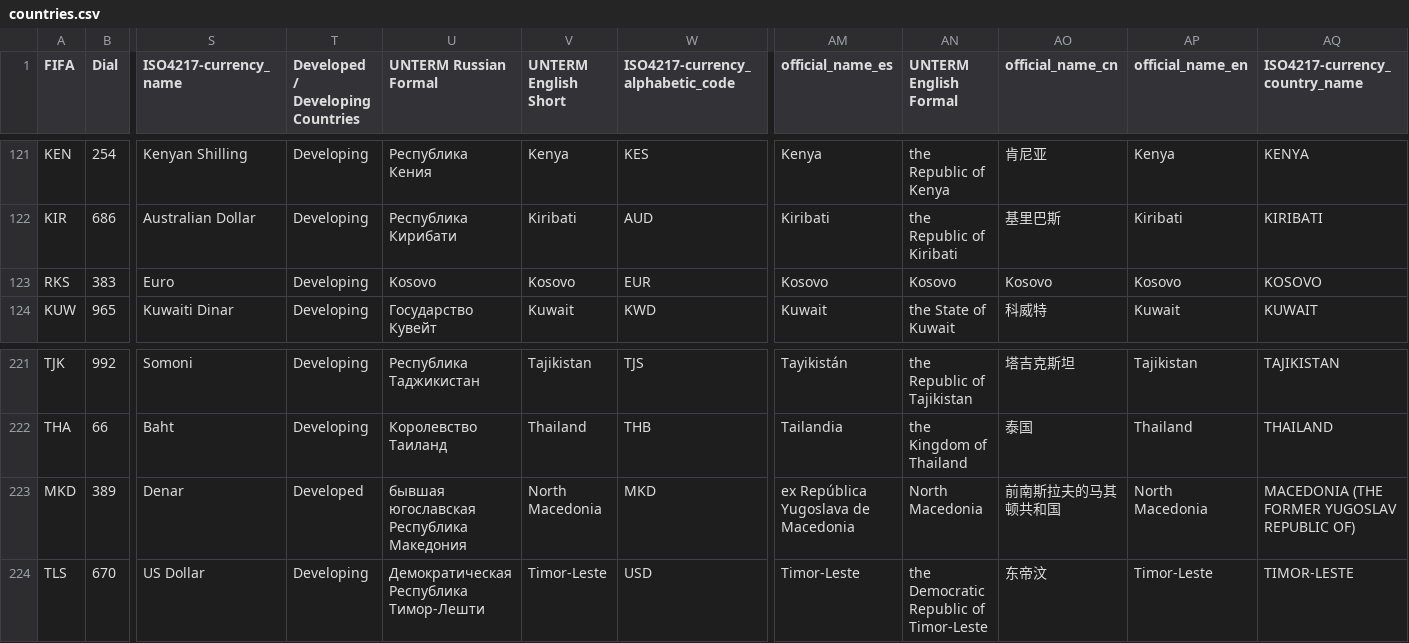
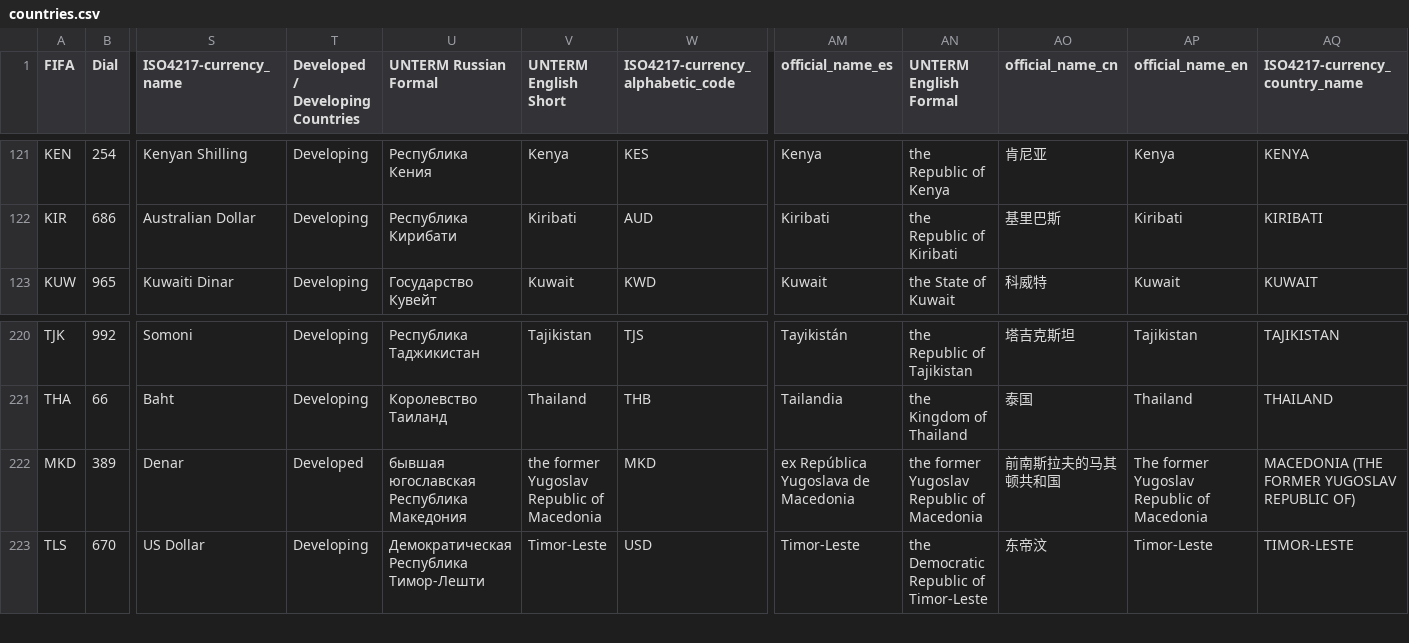
Before and after one commit to flowcommerce/json-reference, a CSV file: data/source/countries.csv, drawn as a sheet; only a part is shown, gaps mark what is left out; removed rows and columns are numbered as before the commit, all else as after; rows hold the shown columns only; the diff names each change by its address in the sheet, - before the commit and + after, or states it on an @@ line.

```diff
--- a/data/source/countries.csv
+++ b/data/source/countries.csv
-row 123: RKS | 383 | Euro | Developing | Kosovo | Kosovo | EUR | Kosovo | Kosovo | Kosovo | Kosovo | KOSOVO
-V222 (UNTERM English Short): North Macedonia
+V222 (UNTERM English Short): the former Yugoslav Republic of Macedonia
-AN222 (UNTERM English Formal): North Macedonia
+AN222 (UNTERM English Formal): the former Yugoslav Republic of Macedonia
-AP222 (official_name_en): North Macedonia
+AP222 (official_name_en): The former Yugoslav Republic of Macedonia
```
Also changed, not shown: 5 other files.
